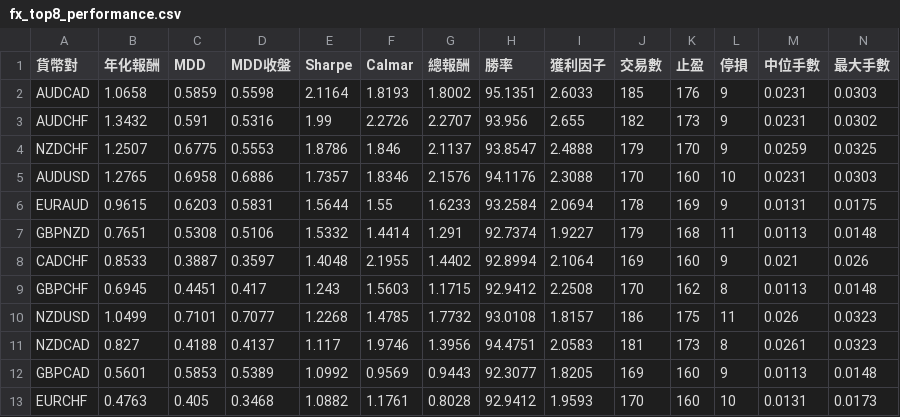
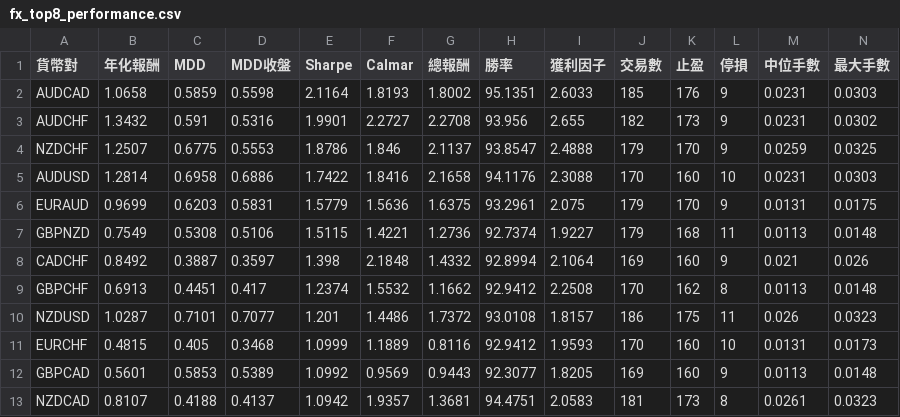
Before and after one commit to evan7646-cloud/bollinger_meanreversion_equities, a CSV file: docs/fx_top8_performance.csv, drawn as a sheet; only a part is shown; removed rows and columns are numbered as before the commit, all else as after; rows hold the shown columns only; the diff names each change by its address in the sheet, - before the commit and + after, or states it on an @@ line.

```diff
--- a/docs/fx_top8_performance.csv
+++ b/docs/fx_top8_performance.csv
-E3 (Sharpe): 1.99
+E3 (Sharpe): 1.9901
-F3 (Calmar): 2.2726
+F3 (Calmar): 2.2727
-G3 (總報酬): 2.2707
+G3 (總報酬): 2.2708
-B5 (年化報酬): 1.2765
+B5 (年化報酬): 1.2814
-E5 (Sharpe): 1.7357
+E5 (Sharpe): 1.7422
-F5 (Calmar): 1.8346
+F5 (Calmar): 1.8416
-G5 (總報酬): 2.1576
+G5 (總報酬): 2.1658
-B6 (年化報酬): 0.9615
+B6 (年化報酬): 0.9699
-E6 (Sharpe): 1.5644
+E6 (Sharpe): 1.5779
-F6 (Calmar): 1.55
+F6 (Calmar): 1.5636
-G6 (總報酬): 1.6233
+G6 (總報酬): 1.6375
-H6 (勝率): 93.2584
+H6 (勝率): 93.2961
-I6 (獲利因子): 2.0694
+I6 (獲利因子): 2.075
-J6 (交易數): 178
+J6 (交易數): 179
-K6 (止盈): 169
+K6 (止盈): 170
-B7 (年化報酬): 0.7651
+B7 (年化報酬): 0.7549
-E7 (Sharpe): 1.5332
+E7 (Sharpe): 1.5115
-F7 (Calmar): 1.4414
+F7 (Calmar): 1.4221
-G7 (總報酬): 1.291
+G7 (總報酬): 1.2736
-B8 (年化報酬): 0.8533
+B8 (年化報酬): 0.8492
-E8 (Sharpe): 1.4048
+E8 (Sharpe): 1.398
-F8 (Calmar): 2.1955
+F8 (Calmar): 2.1848
-G8 (總報酬): 1.4402
+G8 (總報酬): 1.4332
-B9 (年化報酬): 0.6945
+B9 (年化報酬): 0.6913
-E9 (Sharpe): 1.243
+E9 (Sharpe): 1.2374
-F9 (Calmar): 1.5603
+F9 (Calmar): 1.5532
-G9 (總報酬): 1.1715
+G9 (總報酬): 1.1662
-B10 (年化報酬): 1.0499
+B10 (年化報酬): 1.0287
-E10 (Sharpe): 1.2268
+E10 (Sharpe): 1.201
-F10 (Calmar): 1.4785
+F10 (Calmar): 1.4486
-G10 (總報酬): 1.7732
+G10 (總報酬): 1.7372
-row 11: NZDCAD | 0.827 | 0.4188 | 0.4137 | 1.117 | 1.9746 | 1.3956 | 94.4751 | 2.0583 | 181 | 173 | 8 | 0.0261 | 0.0323
+row 11: EURCHF | 0.4815 | 0.405 | 0.3468 | 1.0999 | 1.1889 | 0.8116 | 92.9412 | 1.9593 | 170 | 160 | 10 | 0.0131 | 0.0173
-row 13: EURCHF | 0.4763 | 0.405 | 0.3468 | 1.0882 | 1.1761 | 0.8028 | 92.9412 | 1.9593 | 170 | 160 | 10 | 0.0131 | 0.0173
+row 13: NZDCAD | 0.8107 | 0.4188 | 0.4137 | 1.0942 | 1.9357 | 1.3681 | 94.4751 | 2.0583 | 181 | 173 | 8 | 0.0261 | 0.0323
```
Also changed, not shown: docs/fx_trade_log.csv, 2 other files.
